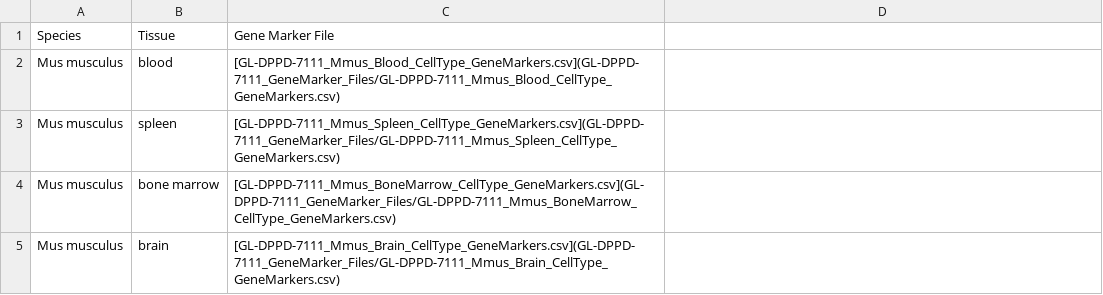
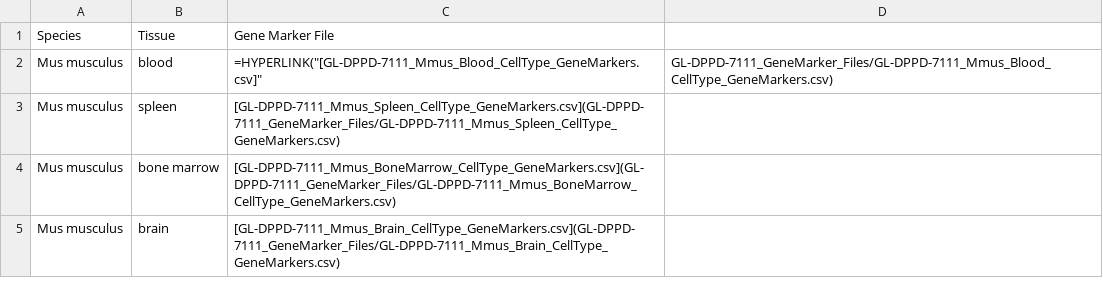
Before and after one commit to nasa/GeneLab_Data_Processing, a CSV file: scRNAseq/10X_Chromium_3prime_Data/GeneLab_CellType_GeneMarkers/GL-DPPD-7111_GeneMarker_Info.csv, drawn as a sheet; the diff names each change by its address in the sheet, - before the commit and + after, or states it on an @@ line.

Commit message:
fixing link

```diff
--- a/scRNAseq/10X_Chromium_3prime_Data/GeneLab_CellType_GeneMarkers/GL-DPPD-7111_GeneMarker_Info.csv
+++ b/scRNAseq/10X_Chromium_3prime_Data/GeneLab_CellType_GeneMarkers/GL-DPPD-7111_GeneMarker_Info.csv
-C2: [GL-DPPD-7111_Mmus_Blood_CellType_GeneMarkers.csv](GL-DPPD-7111_GeneMarker_Files/GL-DPPD-7111_Mmus_Blood_CellType_GeneMarkers.csv)
+C2: =HYPERLINK("[GL-DPPD-7111_Mmus_Blood_CellType_GeneMarkers.csv]"
-D2: (empty)
+D2: GL-DPPD-7111_GeneMarker_Files/GL-DPPD-7111_Mmus_Blood_CellType_GeneMarkers.csv)
```
